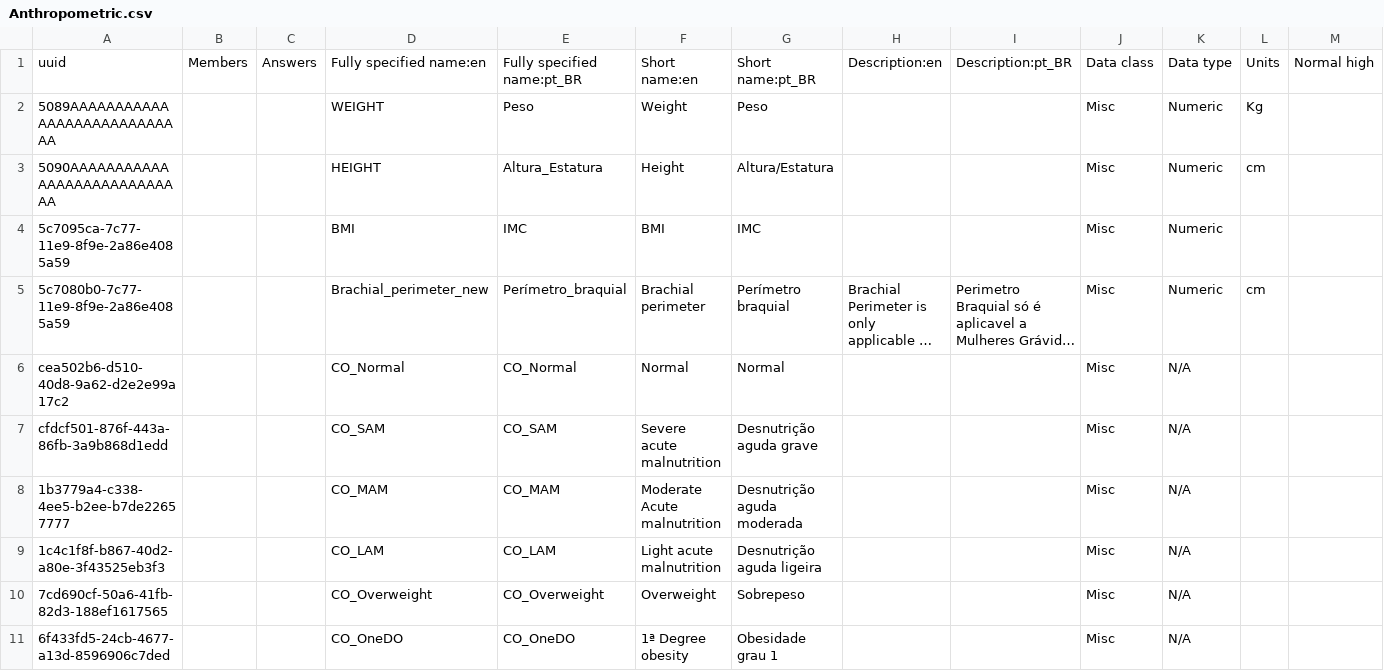
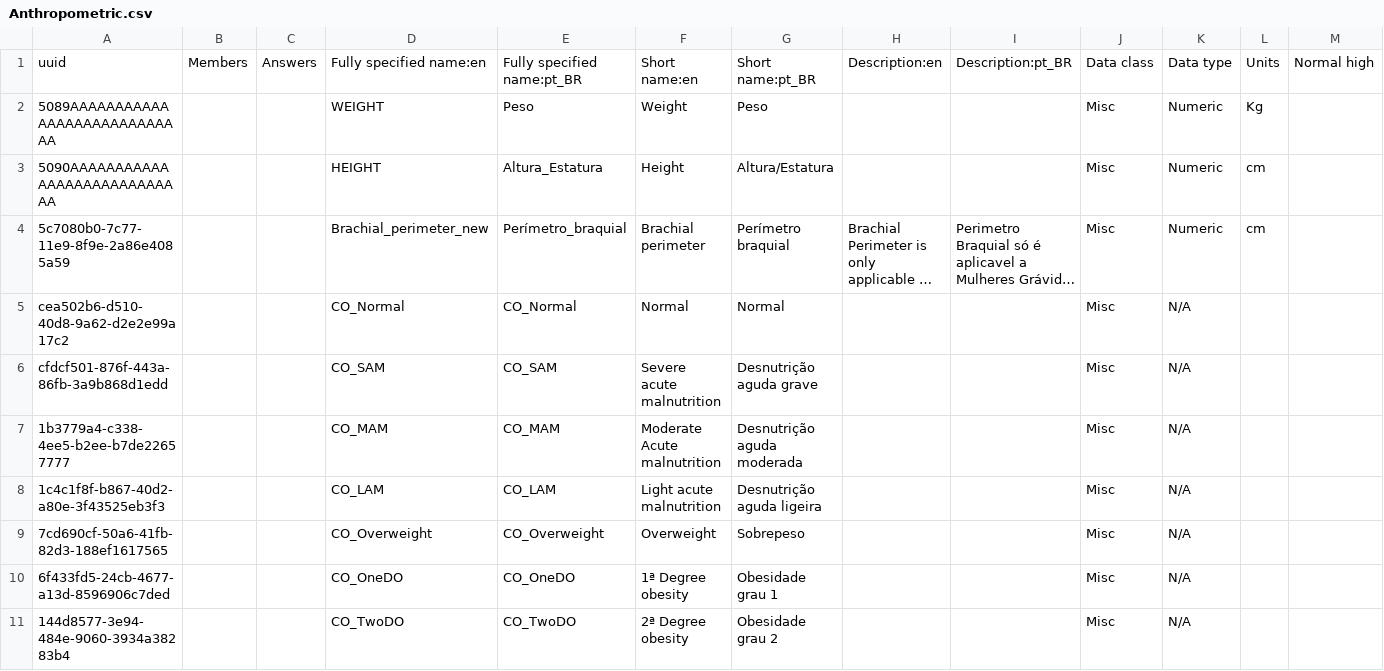
Before and after one commit to esaude/sesp-bahmni-metadata, a CSV file: configuration/concepts/Anthropometric.csv, drawn as a sheet; only a part is shown; the shorter side is filled out with more unchanged rows; long unchanged cells end in …; rows hold the shown columns only; the diff names each change by its address in the sheet, - before the commit and + after, or states it on an @@ line.

Commit message:
Removes duplicate BMI

```diff
--- a/configuration/concepts/Anthropometric.csv
+++ b/configuration/concepts/Anthropometric.csv
-row 4: 5c7095ca-7c77-11e9-8f9e-2a86e4085a59 |  |  | BMI | IMC | BMI | IMC |  |  | Misc | Numeric
```
